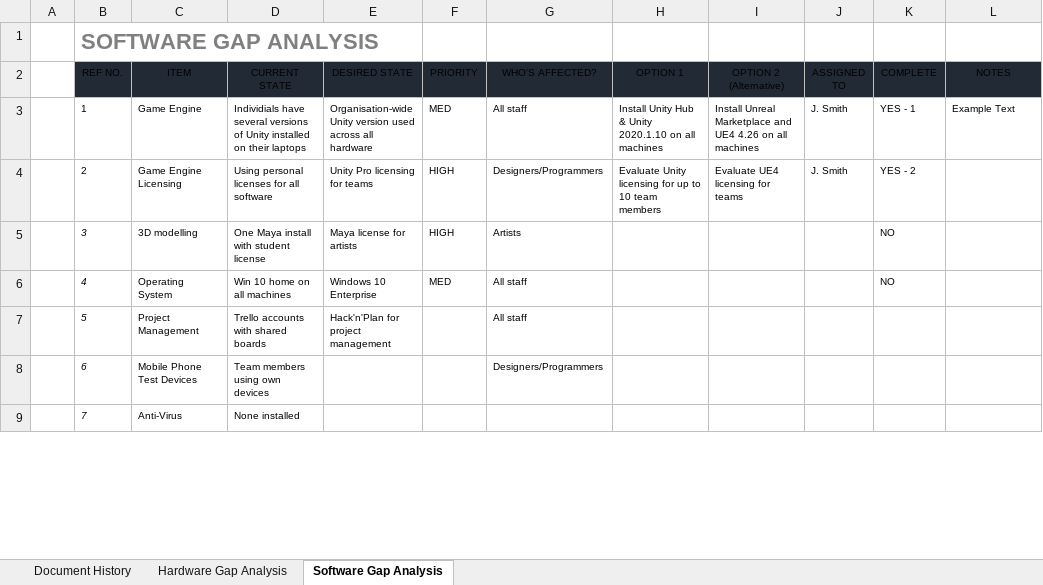
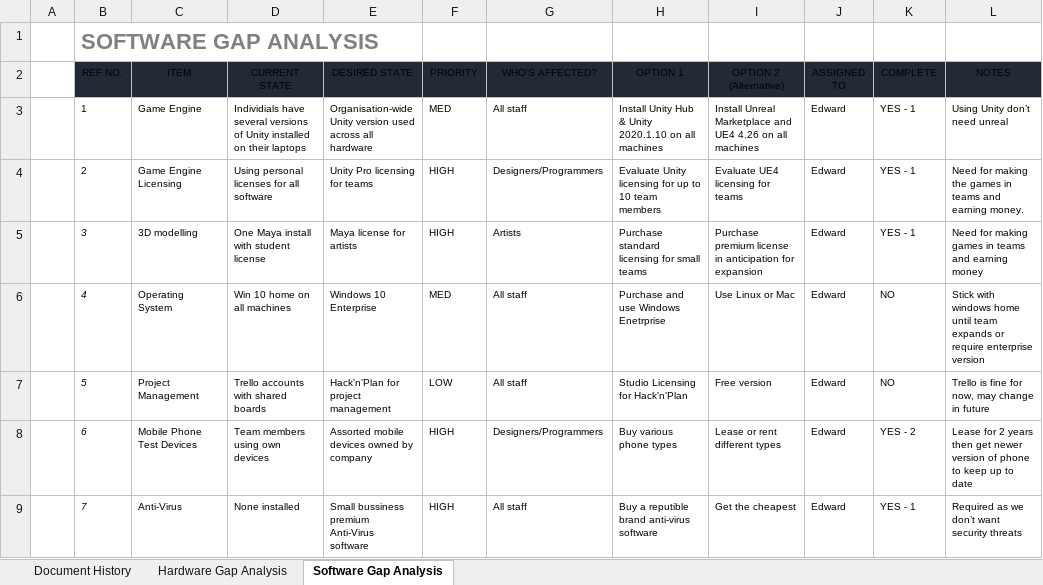
Before and after one commit to LukeStanbridge/GameBusinessStudies, an Excel workbook: Examples/ICT-Gap-Analysis-Template.xlsx, sheet Software Gap Analysis, drawn as a sheet; only a part is shown; values as stored, in another font and other column widths than the file's, no borders; conditional formats and table styles not drawn; the diff covers the shown part only; the diff names each change by its address in the sheet, - before the commit and + after, or states it on an @@ line.

```diff
--- a/Examples/ICT-Gap-Analysis-Template.xlsx (sheet Software Gap Analysis)
+++ b/Examples/ICT-Gap-Analysis-Template.xlsx (sheet Software Gap Analysis)
-J3:J4 (ASSIGNED TO): J. Smith
+J3:J4 (ASSIGNED TO): Edward
-L3 (NOTES): Example Text
+L3 (NOTES): Using Unity don’t need unreal
-K4 (COMPLETE): YES - 2
+K4 (COMPLETE): YES - 1
-L4 (NOTES): (empty)
+L4 (NOTES): Need for making the games in teams and earning money.
-H5 (OPTION 1): (empty)
+H5 (OPTION 1): Purchase standard licensing for small teams
-I5 (OPTION 2 (Alternative)): (empty)
+I5 (OPTION 2 (Alternative)): Purchase premium license in anticipation for expansion
-J5:J9 (ASSIGNED TO): (empty)
+J5:J9 (ASSIGNED TO): Edward
-K5 (COMPLETE): NO
+K5 (COMPLETE): YES - 1
-L5 (NOTES): (empty)
+L5 (NOTES): Need for making games in teams and earning money
-H6 (OPTION 1): (empty)
+H6 (OPTION 1): Purchase and use Windows Enetrprise
-I6 (OPTION 2 (Alternative)): (empty)
+I6 (OPTION 2 (Alternative)): Use Linux or Mac
-L6 (NOTES): (empty)
+L6 (NOTES): Stick with windows home until team expands or require enterprise version
-F7 (PRIORITY): (empty)
+F7 (PRIORITY): LOW
-H7 (OPTION 1): (empty)
+H7 (OPTION 1): Studio Licensing for Hack'n'Plan
-I7 (OPTION 2 (Alternative)): (empty)
+I7 (OPTION 2 (Alternative)): Free version
-K7 (COMPLETE): (empty)
+K7 (COMPLETE): NO
-L7 (NOTES): (empty)
+L7 (NOTES): Trello is fine for now, may change in future
-E8 (DESIRED STATE): (empty)
+E8 (DESIRED STATE): Assorted mobile devices owned by company
-F8:F9 (PRIORITY): (empty)
+F8:F9 (PRIORITY): HIGH
-H8 (OPTION 1): (empty)
+H8 (OPTION 1): Buy various phone types
-I8 (OPTION 2 (Alternative)): (empty)
+I8 (OPTION 2 (Alternative)): Lease or rent different types
-K8 (COMPLETE): (empty)
+K8 (COMPLETE): YES - 2
-L8 (NOTES): (empty)
+L8 (NOTES): Lease for 2 years then get newer version of phone to keep up to date
-E9 (DESIRED STATE): (empty)
+E9 (DESIRED STATE): Small bussiness premium Anti-Virus software
-G9 (WHO'S AFFECTED?): (empty)
+G9 (WHO'S AFFECTED?): All staff
-H9 (OPTION 1): (empty)
+H9 (OPTION 1): Buy a reputible brand anti-virus software
-I9 (OPTION 2 (Alternative)): (empty)
+I9 (OPTION 2 (Alternative)): Get the cheapest
-K9 (COMPLETE): (empty)
+K9 (COMPLETE): YES - 1
-L9 (NOTES): (empty)
+L9 (NOTES): Required as we don’t want security threats
```
Also changed, not shown: 7 edited cells elsewhere in this sheet, sheet Hardware Gap Analysis, sheet Document History, 6 other files.
